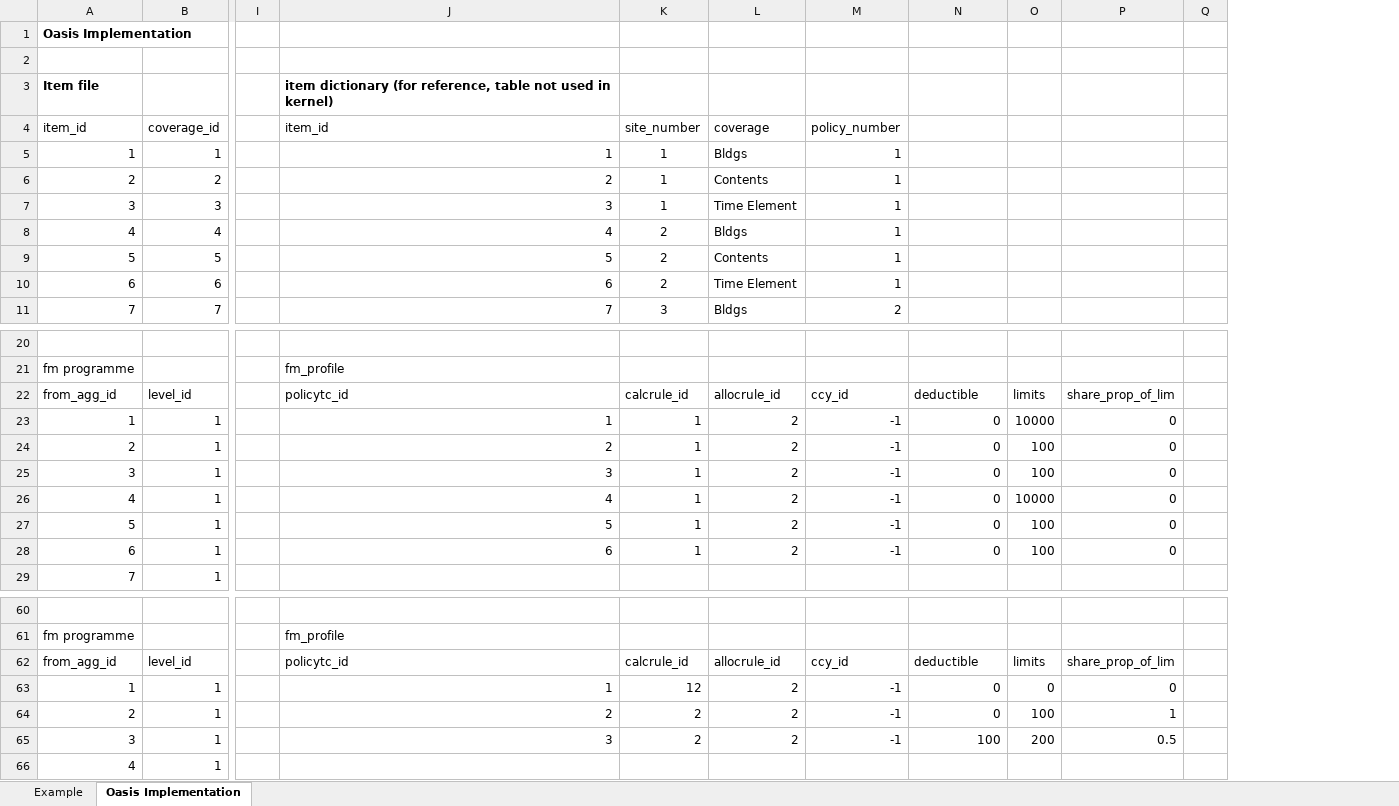
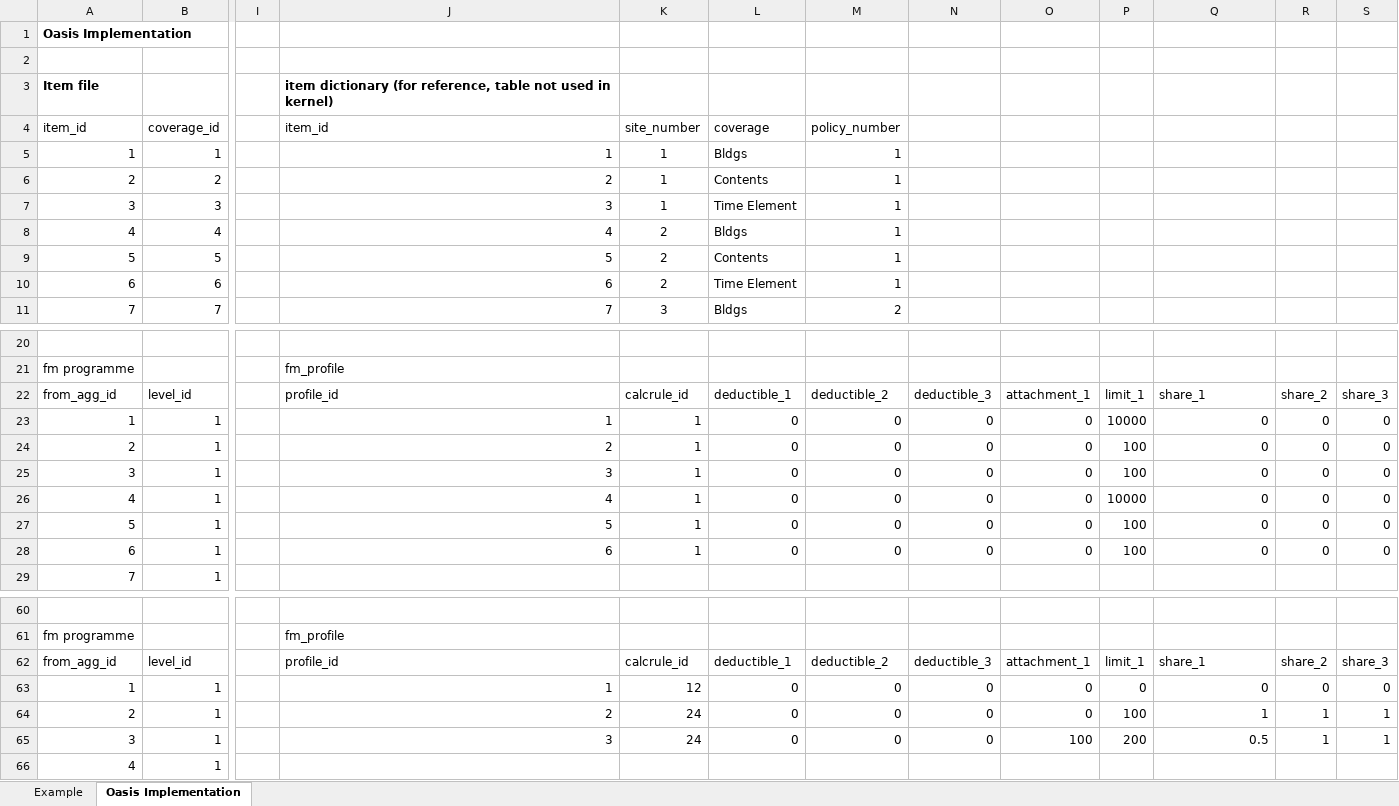
Before and after one commit to OasisLMF/ktest, an Excel workbook: ftest/data/fm23/worked_example_policy_calculation_locfac_catxol_reinsurance.xlsx, sheet Oasis Implementation, drawn as a sheet; only a part is shown, gaps mark what is left out; values as stored, in another font and other column widths than the file's, no borders; removed rows and columns are numbered as before the commit, all else as after; the diff covers the shown part only; the diff names each change by its address in the sheet, - before the commit and + after, or states it on an @@ line.

Commit message:
updated to new fm profile format

```diff
--- a/ftest/data/fm23/worked_example_policy_calculation_locfac_catxol_reinsurance.xlsx (sheet Oasis Implementation)
+++ b/ftest/data/fm23/worked_example_policy_calculation_locfac_catxol_reinsurance.xlsx (sheet Oasis Implementation)
+column N, rows 22-28: deductible_3 | 0 | 0 | 0 | 0 | 0 | 0; rows 62-65: deductible_3 | 0 | 0 | 0
-column Q, empty
+column R, rows 22-28: share_2 | 0 | 0 | 0 | 0 | 0 | 0; rows 62-65: share_2 | 0 | 1 | 1
+column S, rows 22-28: share_3 | 0 | 0 | 0 | 0 | 0 | 0; rows 62-65: share_3 | 0 | 1 | 1
-J22 (item_id): policytc_id
+J22 (item_id): profile_id
-L22 (coverage): allocrule_id
+L22 (coverage): deductible_1
-M22 (policy_number): ccy_id
+M22 (policy_number): deductible_2
-O22: deductible
+O22: attachment_1
-P22: limits
+P22: limit_1
-Q22: share_prop_of_lim
+Q22: share_1
-L23:L28 (coverage): 2
+L23:L28 (coverage): 0
-M23:M28 (policy_number): -1
+M23:M28 (policy_number): 0
-J62 (item_id): policytc_id
+J62 (item_id): profile_id
-L62 (coverage): allocrule_id
+L62 (coverage): deductible_1
-M62 (policy_number): ccy_id
+M62 (policy_number): deductible_2
-O62: deductible
+O62: attachment_1
-P62: limits
+P62: limit_1
-Q62: share_prop_of_lim
+Q62: share_1
-L63:L65 (coverage): 2
+L63:L65 (coverage): 0
-M63:M65 (policy_number): -1
+M63:M65 (policy_number): 0
-K64:K65 (site_number): 2
+K64:K65 (site_number): 24
```
Also changed, not shown: 12 edited cells elsewhere in this sheet, 5 other files.
